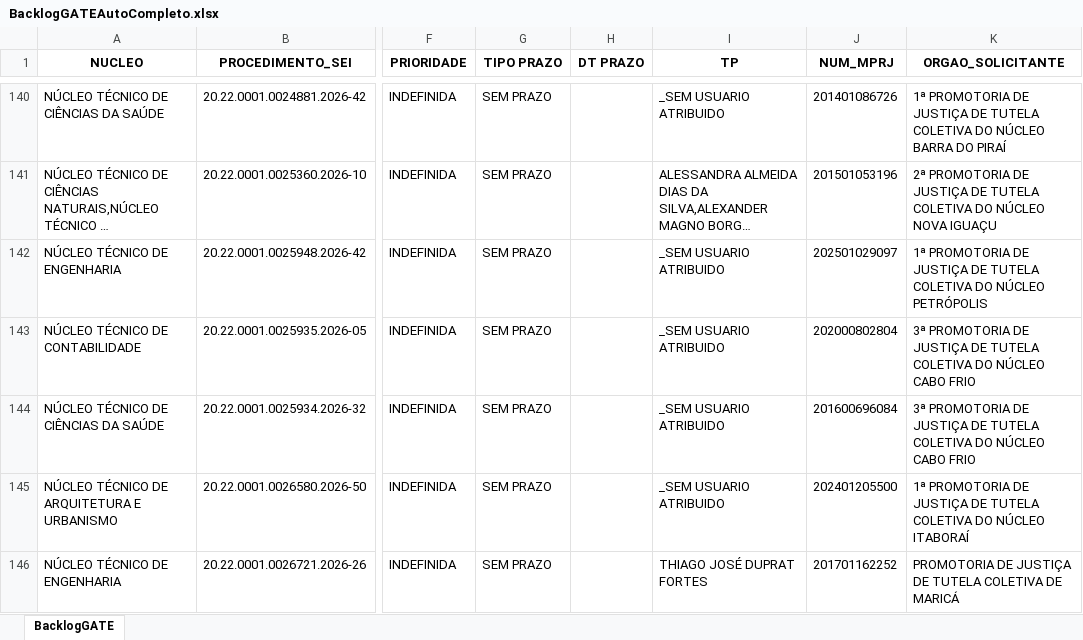
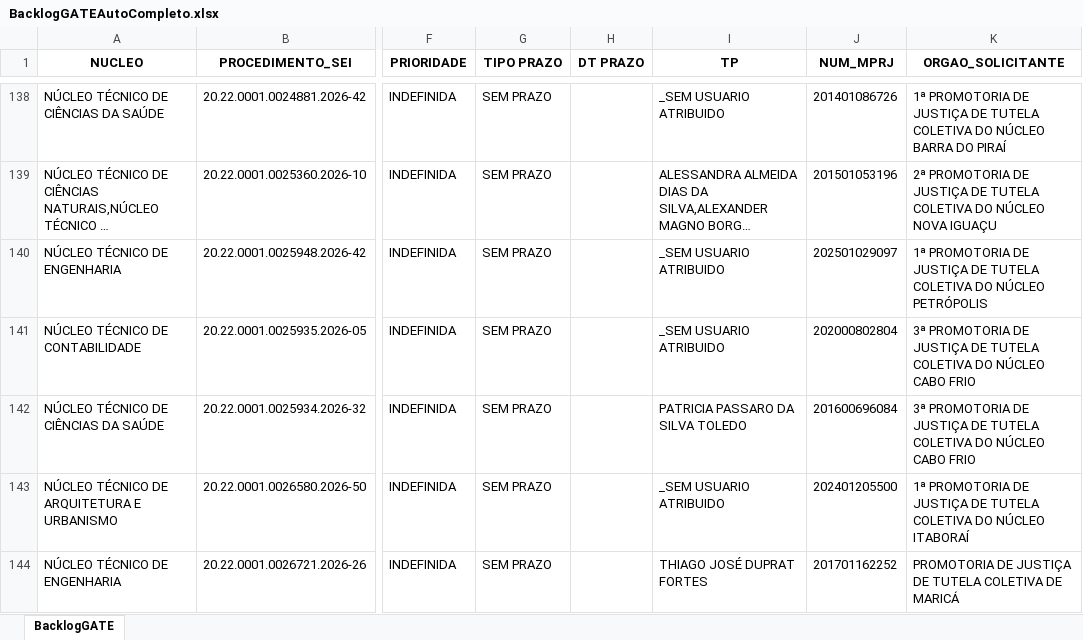
Before and after one commit to cdadosgate/backlog-GATE, an Excel workbook: BacklogGATEAutoCompleto.xlsx, sheet BacklogGATE, drawn as a sheet; only a part is shown, gaps mark what is left out; long unchanged cells end in …; values as stored, in another font and other column widths than the file's, no borders; addresses are those after the commit; the diff covers the shown part only; the diff names each change by its address in the sheet, - before the commit and + after, or states it on an @@ line.

Commit message:
Add backlog, prod, and saida_sem_it - 2026-10-16 18:30:04

```diff
--- a/BacklogGATEAutoCompleto.xlsx (sheet BacklogGATE)
+++ b/BacklogGATEAutoCompleto.xlsx (sheet BacklogGATE)
-I142 (TP): _SEM USUARIO ATRIBUIDO
+I142 (TP): PATRICIA PASSARO DA SILVA TOLEDO
```
Also changed, not shown: 8 added rows, 3 removed rows and 24 edited cells elsewhere in this sheet, SaidaSemITGATEAutoCompleto.xlsx, 1 other file.
